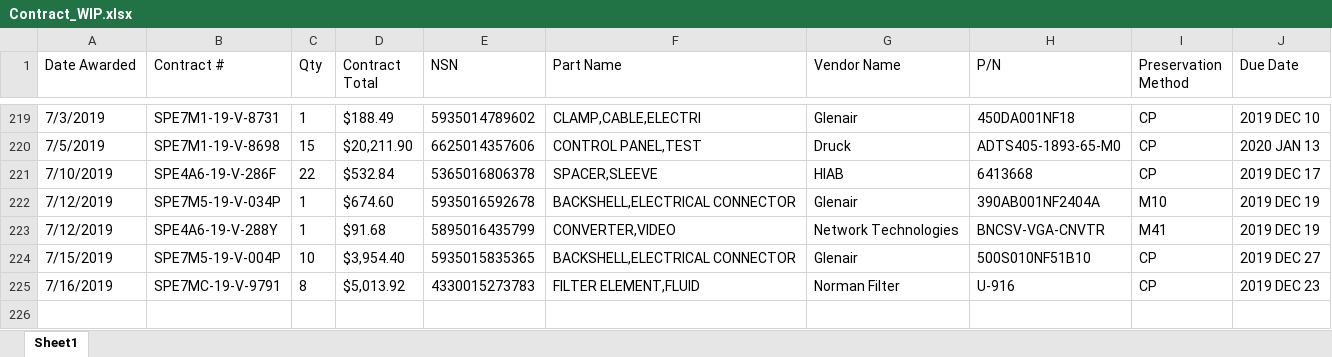
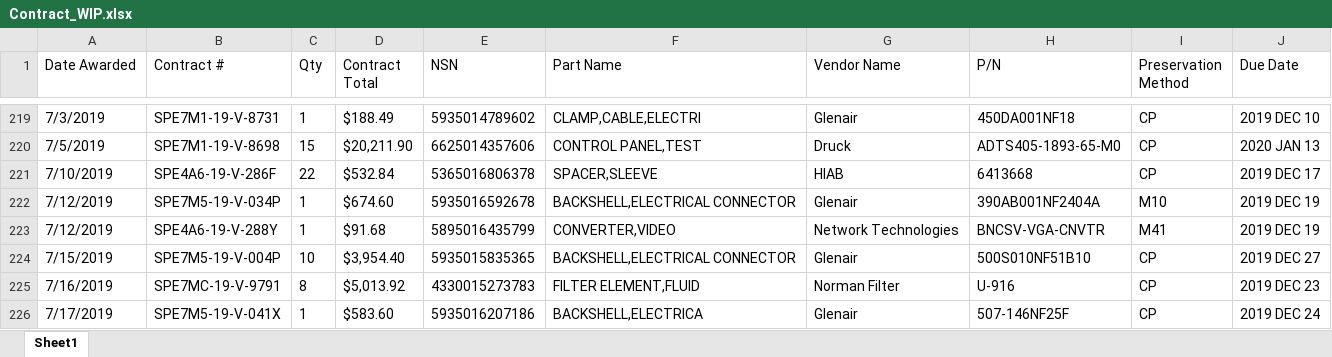
Before and after one commit to KaySea0/WestSim, an Excel workbook: Contract_WIP.xlsx, sheet Sheet1, drawn as a sheet; only a part is shown, gaps mark what is left out; values as stored, in another font and other column widths than the file's, no borders; the diff names each change by its address in the sheet, - before the commit and + after, or states it on an @@ line.

```diff
--- a/Contract_WIP.xlsx (sheet Sheet1)
+++ b/Contract_WIP.xlsx (sheet Sheet1)
+row 226: 7/17/2019 | SPE7M5-19-V-041X | 1 | $583.60 | 5935016207186 | BACKSHELL,ELECTRICA | Glenair | 507-146NF25F | CP | 2019 DEC 24
```
Also changed, not shown: 4 other files.
